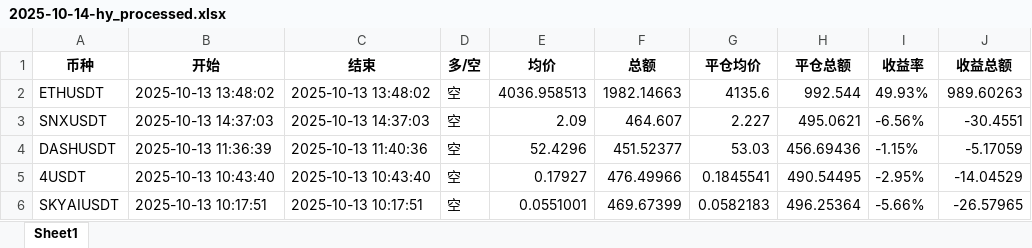
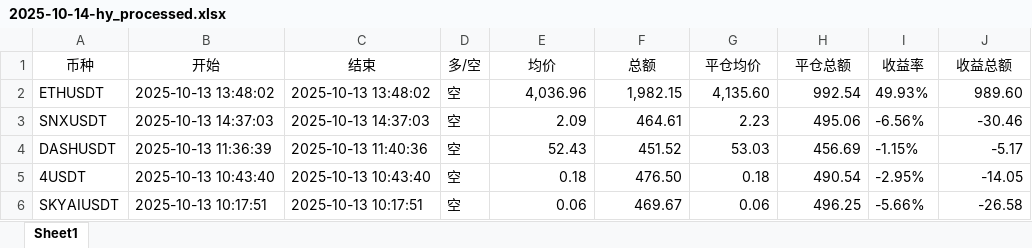
Before and after one commit to JayeGuo/awesome-earn, an Excel workbook: scripty/out/2025-10-14-hy_processed.xlsx, sheet Sheet1, drawn as a sheet; values as stored, in another font and other column widths than the file's, no borders; the diff names each change by its address in the sheet, - before the commit and + after, or states it on an @@ line.

```diff
--- a/scripty/out/2025-10-14-hy_processed.xlsx (sheet Sheet1)
+++ b/scripty/out/2025-10-14-hy_processed.xlsx (sheet Sheet1)
-A1:J1 bold: on
+A1:J1 bold: off
-E2 (均价): 4036.958513
+E2 (均价): 4,036.96
-F2 (总额): 1982.14663
+F2 (总额): 1,982.15
-G2 (平仓均价): 4135.6
+G2 (平仓均价): 4,135.60
-H2 (平仓总额): 992.544
+H2 (平仓总额): 992.54
-J2 (收益总额): 989.60263
+J2 (收益总额): 989.60
-F3 (总额): 464.607
+F3 (总额): 464.61
-G3 (平仓均价): 2.227
+G3 (平仓均价): 2.23
-H3 (平仓总额): 495.0621
+H3 (平仓总额): 495.06
-J3 (收益总额): -30.4551
+J3 (收益总额): -30.46
-E4 (均价): 52.4296
+E4 (均价): 52.43
-F4 (总额): 451.52377
+F4 (总额): 451.52
-H4 (平仓总额): 456.69436
+H4 (平仓总额): 456.69
-J4 (收益总额): -5.17059
+J4 (收益总额): -5.17
-E5 (均价): 0.17927
+E5 (均价): 0.18
-F5 (总额): 476.49966
+F5 (总额): 476.50
-G5 (平仓均价): 0.1845541
+G5 (平仓均价): 0.18
-H5 (平仓总额): 490.54495
+H5 (平仓总额): 490.54
-J5 (收益总额): -14.04529
+J5 (收益总额): -14.05
-E6 (均价): 0.0551001
+E6 (均价): 0.06
-F6 (总额): 469.67399
+F6 (总额): 469.67
-G6 (平仓均价): 0.0582183
+G6 (平仓均价): 0.06
-H6 (平仓总额): 496.25364
+H6 (平仓总额): 496.25
-J6 (收益总额): -26.57965
+J6 (收益总额): -26.58
```
Also changed, not shown: scripty/in/2025-10-14-hy.xlsx, 7 other files.
